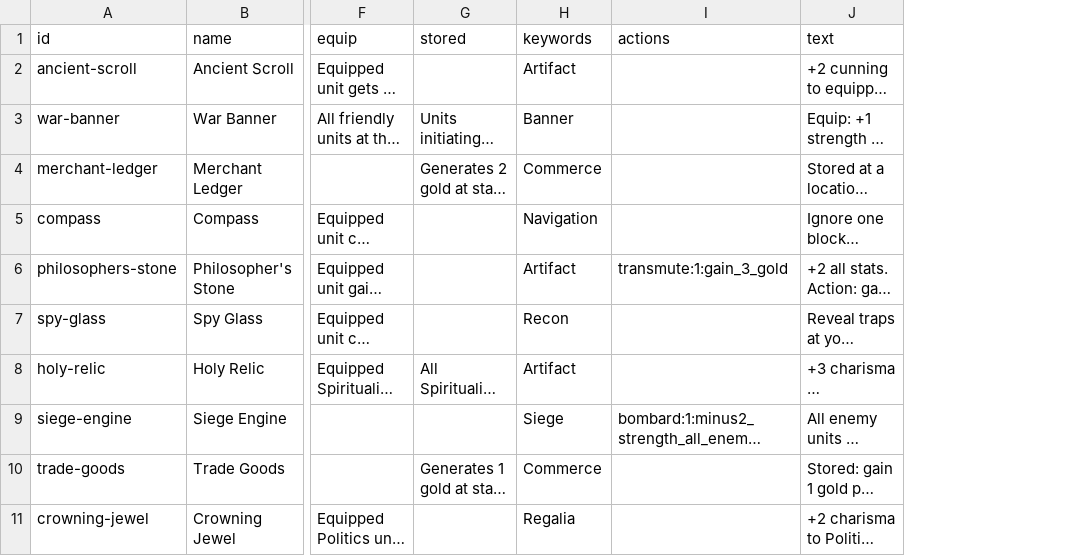
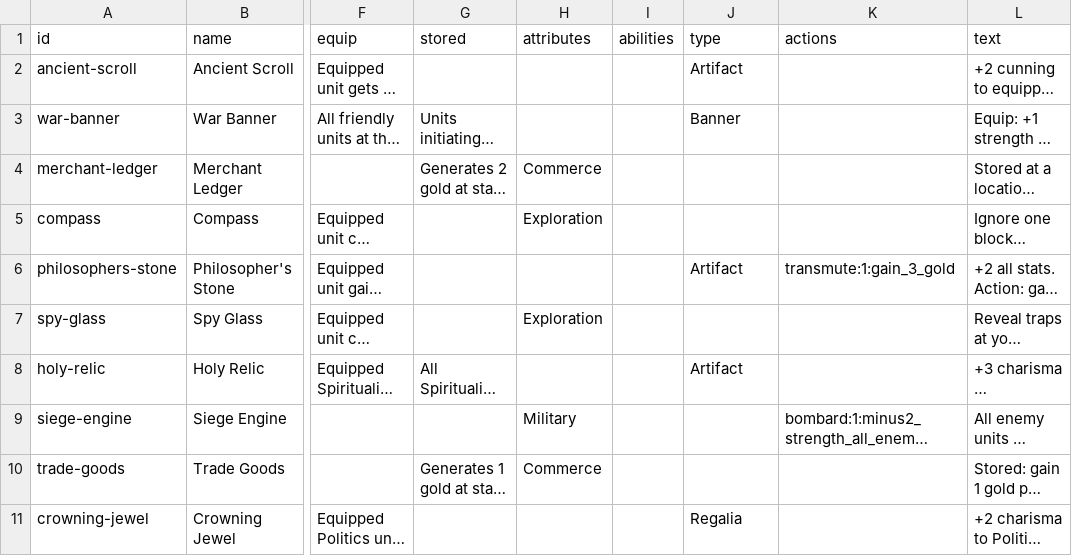
Before and after one commit to lalli-oni/cards, a CSV file: library/sets/alpha-1/items.csv, drawn as a sheet; only a part is shown, gaps mark what is left out; long unchanged cells end in …; addresses are those after the commit; the diff names each change by its address in the sheet, - before the commit and + after, or states it on an @@ line.

```diff
--- a/library/sets/alpha-1/items.csv
+++ b/library/sets/alpha-1/items.csv
+column H (attributes), rows 4-10: Commerce | Exploration |  | Exploration |  | Military | Commerce
+column I (abilities), empty
-J1: keywords
+J1: type
-J4 (type): Commerce
+J4 (type): (empty)
-J5 (type): Navigation
+J5 (type): (empty)
-J7 (type): Recon
+J7 (type): (empty)
-J9 (type): Siege
+J9 (type): (empty)
-J10 (type): Commerce
+J10 (type): (empty)
```
Also changed, not shown: library/sets/alpha-1/events.csv, library/sets/alpha-1/locations.csv, 9 other files.
